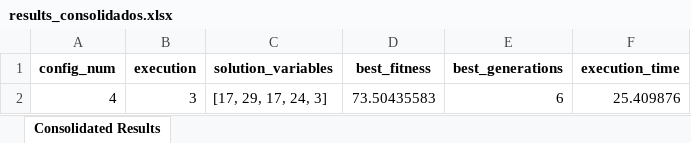
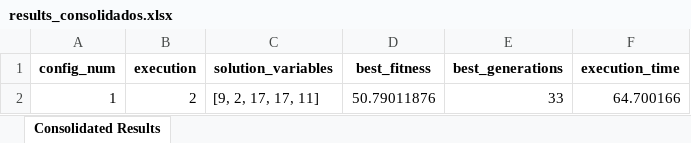
Before and after one commit to PedroVic12/Repopulation-With-Elite-Set, an Excel workbook: src/output/results_consolidados.xlsx, sheet Consolidated Results, drawn as a sheet; values as stored, in another font and other column widths than the file's, no borders; removed rows and columns are numbered as before the commit, all else as after; the diff names each change by its address in the sheet, - before the commit and + after, or states it on an @@ line.

```diff
--- a/src/output/results_consolidados.xlsx (sheet Consolidated Results)
+++ b/src/output/results_consolidados.xlsx (sheet Consolidated Results)
-row 2: 4 | 3 | [17, 29, 17, 24, 3] | 73.50435583 | 6 | 25.409876
+row 2: 1 | 2 | [9, 2, 17, 17, 11] | 50.79011876 | 33 | 64.700166
```
Also changed, not shown: src/hash_table.xlsx, src/output/pop_final.xlsx, 9 other files.
